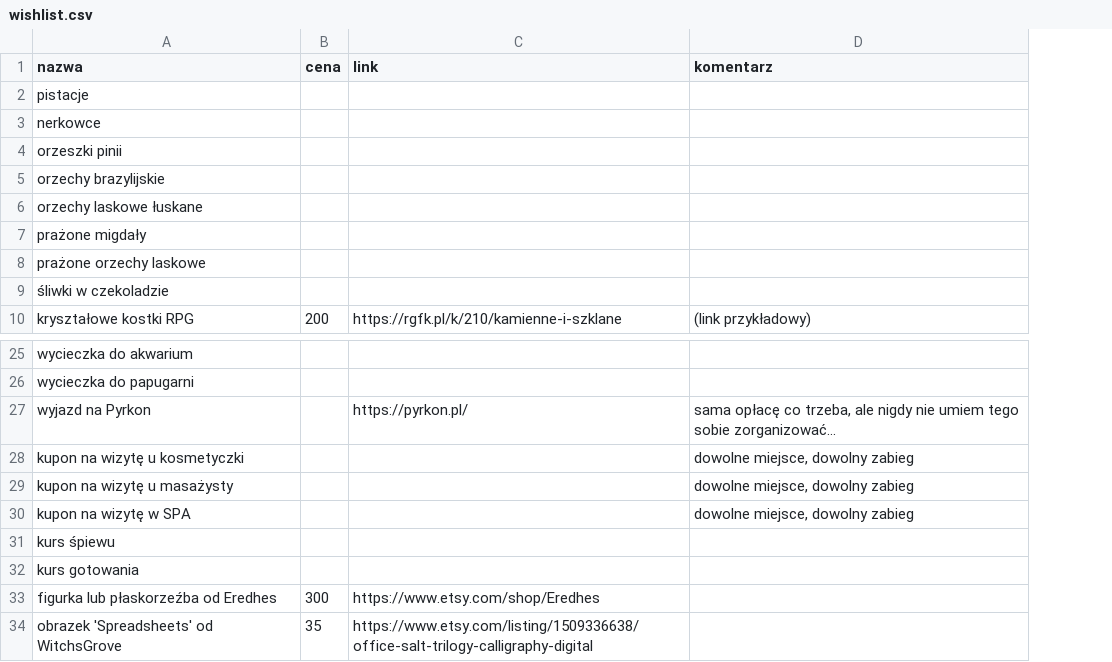
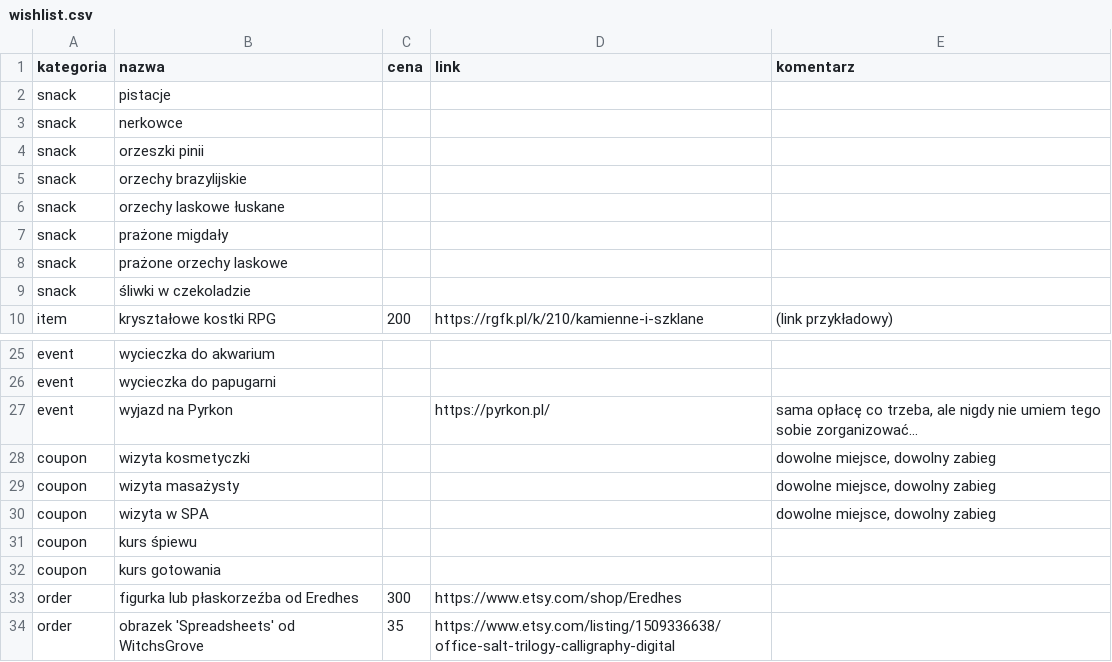
Before and after one commit to AqueM/webpage, a CSV file: _src/_data/about/wishlist.csv, drawn as a sheet; only a part is shown, gaps mark what is left out; addresses are those after the commit; the diff names each change by its address in the sheet, - before the commit and + after, or states it on an @@ line.

Commit message:
Update wishlist.csv

```diff
--- a/_src/_data/about/wishlist.csv
+++ b/_src/_data/about/wishlist.csv
+column A (kategoria), rows 2-10: snack | snack | snack | snack | snack | snack | snack | snack | item; rows 25-34: event | event | event | coupon | coupon | coupon | coupon | coupon | order | order
-B28 (nazwa): kupon na wizytę u kosmetyczki
+B28 (nazwa): wizyta kosmetyczki
-B29 (nazwa): kupon na wizytę u masażysty
+B29 (nazwa): wizyta masażysty
-B30 (nazwa): kupon na wizytę w SPA
+B30 (nazwa): wizyta w SPA
```
